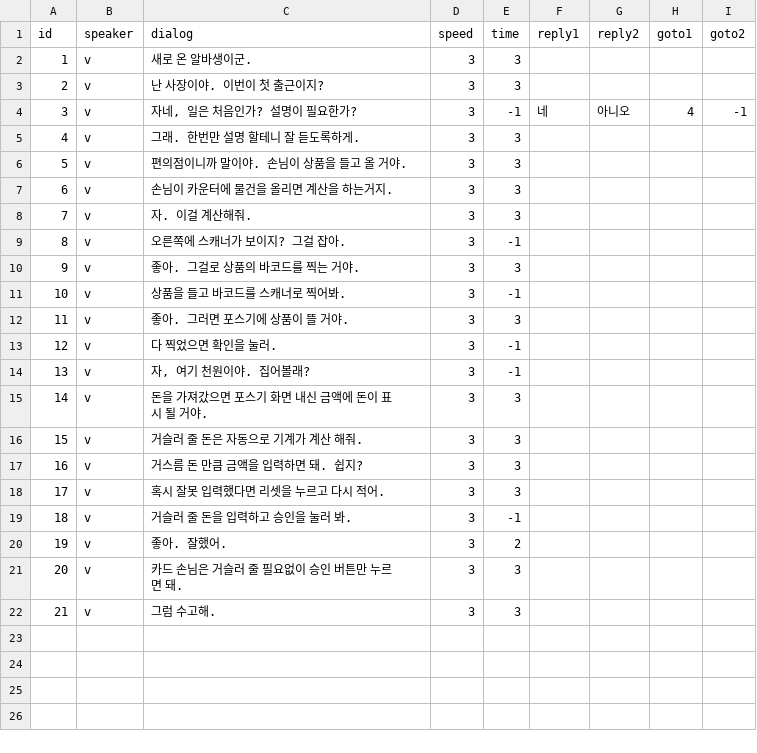
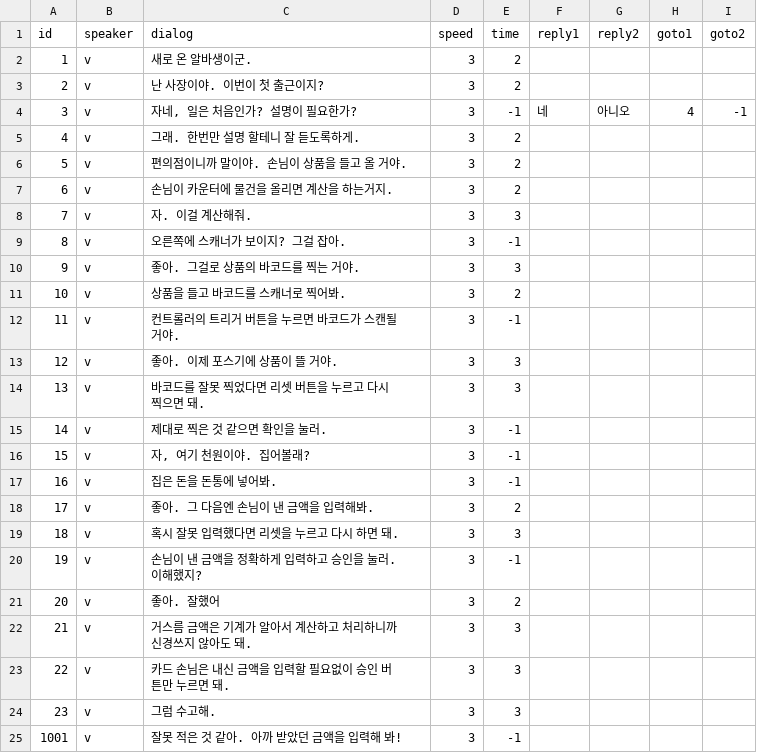
Before and after one commit to hwi-middle/2021_CK_AR_VR_Festa, a CSV file: Assets/_MyAssets/Dialog/tutorial.csv, drawn as a sheet; removed rows and columns are numbered as before the commit, all else as after; the diff names each change by its address in the sheet, - before the commit and + after, or states it on an @@ line.

```diff
--- a/Assets/_MyAssets/Dialog/tutorial.csv
+++ b/Assets/_MyAssets/Dialog/tutorial.csv
-E2:E3 (time): 3
+E2:E3 (time): 2
-E5:E7 (time): 3
+E5:E7 (time): 2
-E11 (time): -1
+E11 (time): 2
+row 12: 11 | v | 컨트롤러의 트리거 버튼을 누르면 바코드가 스캔될 거야. | 3 | -1
@@ column A (id) renumbered between rows 13 and 24 @@
-C13 (dialog): 좋아. 그러면 포스기에 상품이 뜰 거야.
+C13 (dialog): 좋아. 이제 포스기에 상품이 뜰 거야.
+row 14: 13 | v | 바코드를 잘못 찍었다면 리셋 버튼을 누르고 다시 찍으면 돼. | 3 | 3
-C15 (dialog): 다 찍었으면 확인을 눌러.
+C15 (dialog): 제대로 찍은 것 같으면 확인을 눌러.
-C17 (dialog): 돈을 가져갔으면 포스기 화면 내신 금액에 돈이 표시 될 거야.
+C17 (dialog): 집은 돈을 돈통에 넣어봐.
-E17 (time): 3
+E17 (time): -1
-row 16: 15 | v | 거슬러 줄 돈은 자동으로 기계가 계산 해줘. | 3 | 3
-C18 (dialog): 거스름 돈 만큼 금액을 입력하면 돼. 쉽지?
+C18 (dialog): 좋아. 그 다음엔 손님이 낸 금액을 입력해봐.
-E18 (time): 3
+E18 (time): 2
-C19 (dialog): 혹시 잘못 입력했다면 리셋을 누르고 다시 적어.
+C19 (dialog): 혹시 잘못 입력했다면 리셋을 누르고 다시 하면 돼.
-C20 (dialog): 거슬러 줄 돈을 입력하고 승인을 눌러 봐.
+C20 (dialog): 손님이 낸 금액을 정확하게 입력하고 승인을 눌러. 이해했지?
-C21 (dialog): 좋아. 잘했어.
+C21 (dialog): 좋아. 잘했어
+row 22: 21 | v | 거스름 금액은 기계가 알아서 계산하고 처리하니까 신경쓰지 않아도 돼. | 3 | 3
-C23 (dialog): 카드 손님은 거슬러 줄 필요없이 승인 버튼만 누르면 돼.
+C23 (dialog): 카드 손님은 내신 금액을 입력할 필요없이 승인 버튼만 누르면 돼.
+row 25: 1001 | v | 잘못 적은 것 같아. 아까 받았던 금액을 입력해 봐! | 3 | -1
```
Also changed, not shown: 32 other files.
